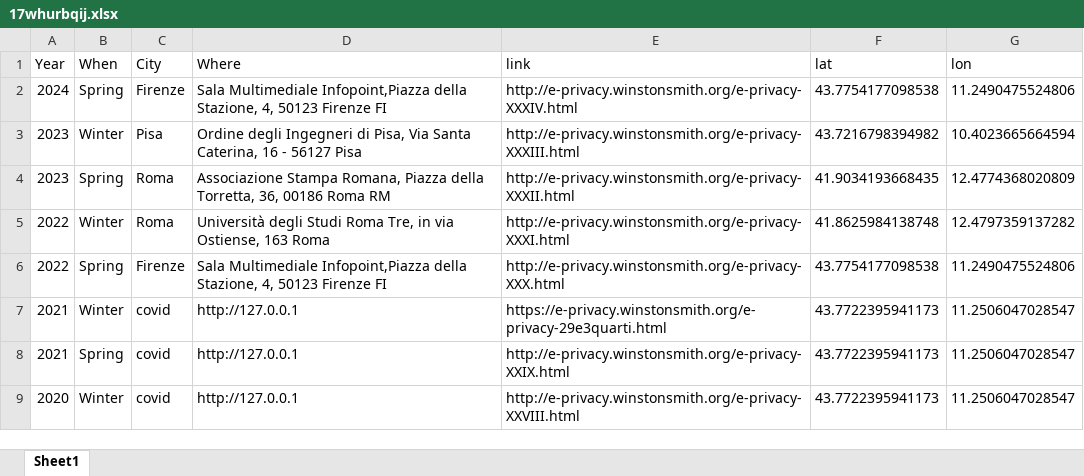
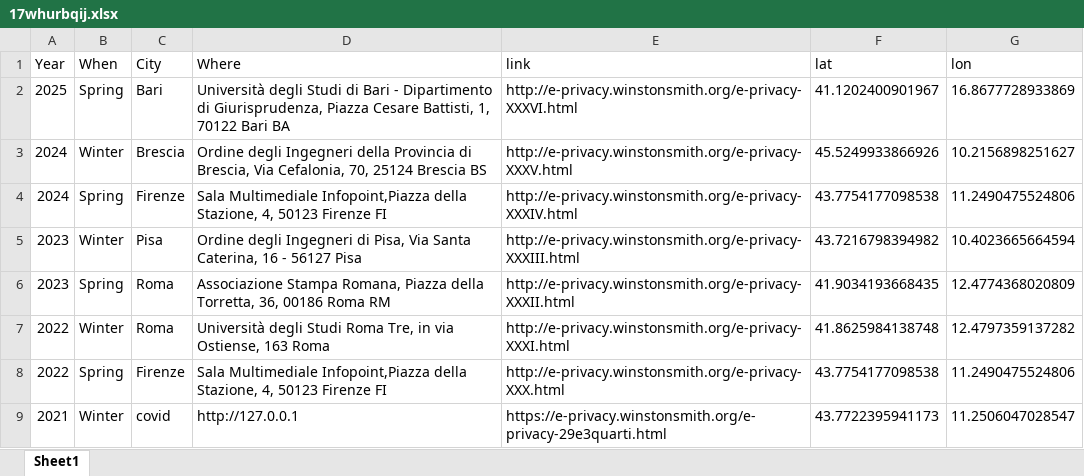
Before and after one commit to progettowinstonsmith/e-privacy-site, an Excel workbook: content/17whurbqij.xlsx, sheet Sheet1, drawn as a sheet; only a part is shown; the shorter side is filled out with more unchanged rows; values as stored, in another font and other column widths than the file's, no borders; the diff names each change by its address in the sheet, - before the commit and + after, or states it on an @@ line.

Commit message:
step

```diff
--- a/content/17whurbqij.xlsx (sheet Sheet1)
+++ b/content/17whurbqij.xlsx (sheet Sheet1)
+row 2: 2025 | Spring | Bari | Università degli Studi di Bari - Dipartimento di Giurisprudenza, Piazza Cesare Battisti, 1, 70122 Bari BA | http://e-privacy.winstonsmith.org/e-privacy-XXXVI.html | 41.1202400901967 | 16.8677728933869
+row 3: 2024 | Winter | Brescia | Ordine degli Ingegneri della Provincia di Brescia, Via Cefalonia, 70, 25124 Brescia BS | http://e-privacy.winstonsmith.org/e-privacy-XXXV.html | 45.5249933866926 | 10.2156898251627
```
